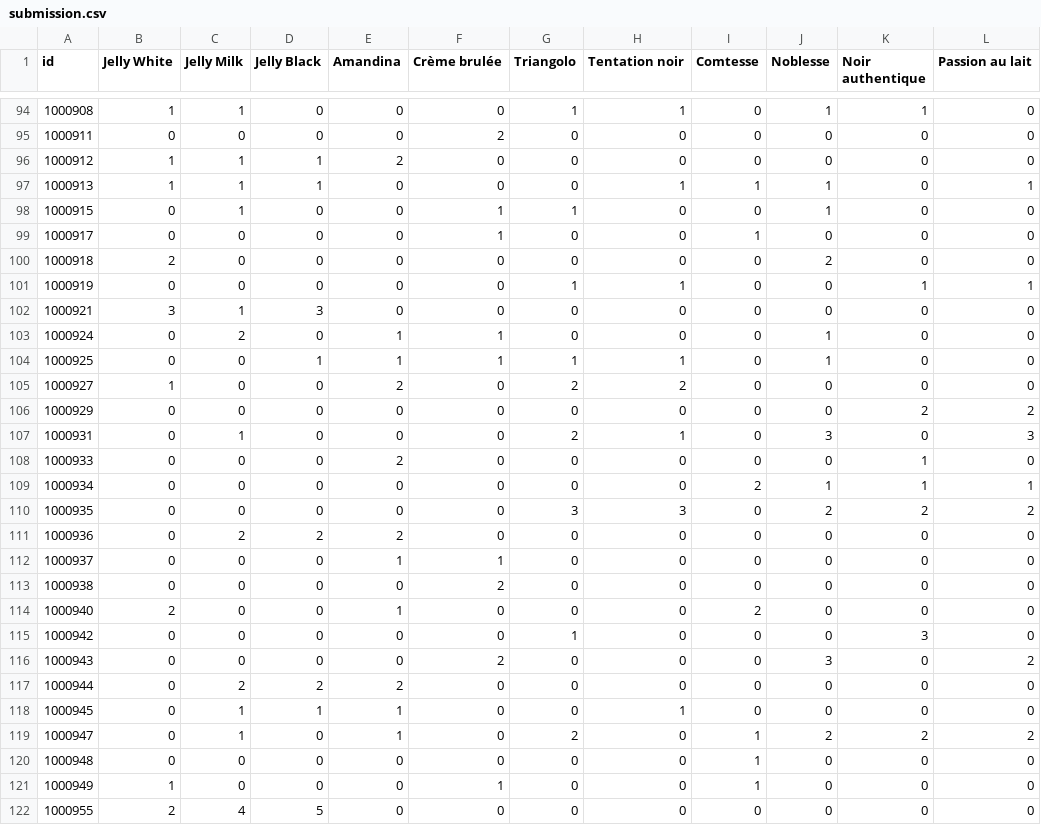
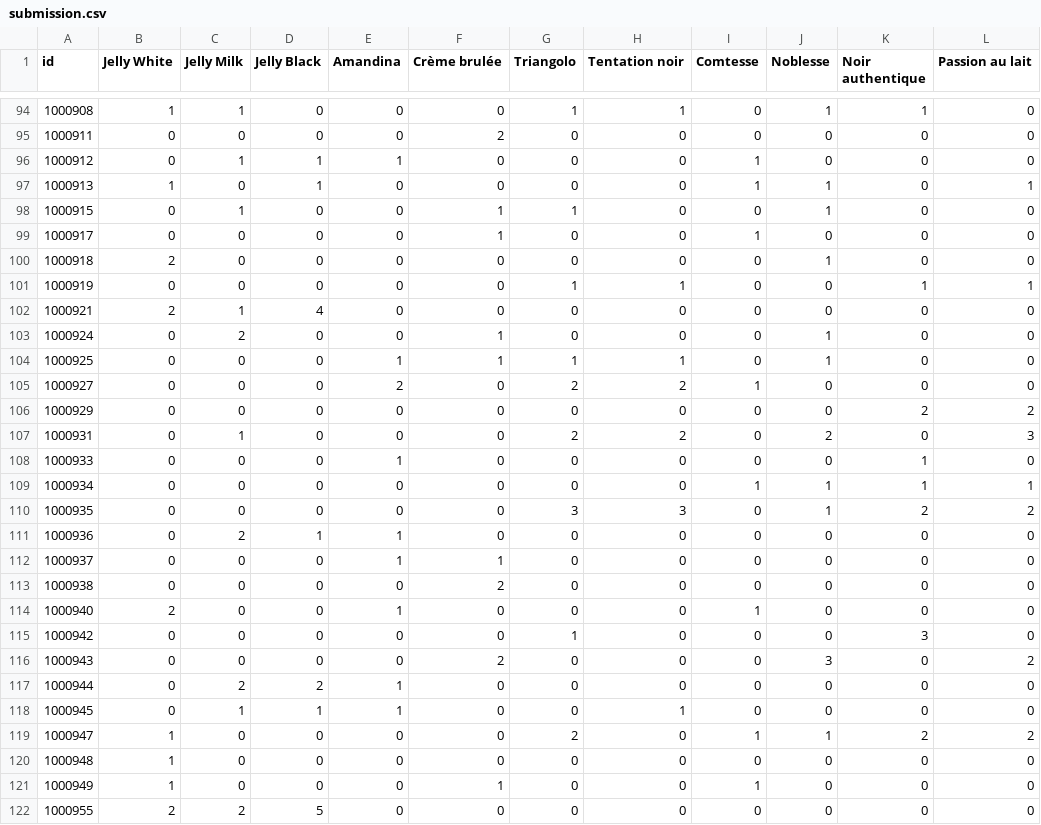
Before and after one commit to nathmo/296190_327277_331471, a CSV file: project/src/submission.csv, drawn as a sheet; only a part is shown, gaps mark what is left out; the diff covers the shown part only; the diff names each change by its address in the sheet, - before the commit and + after, or states it on an @@ line.

```diff
--- a/project/src/submission.csv
+++ b/project/src/submission.csv
-B96 (Jelly White): 1
+B96 (Jelly White): 0
-E96 (Amandina): 2
+E96 (Amandina): 1
-I96 (Comtesse): 0
+I96 (Comtesse): 1
-C97 (Jelly Milk): 1
+C97 (Jelly Milk): 0
-H97 (Tentation noir): 1
+H97 (Tentation noir): 0
-J100 (Noblesse): 2
+J100 (Noblesse): 1
-B102 (Jelly White): 3
+B102 (Jelly White): 2
-D102 (Jelly Black): 3
+D102 (Jelly Black): 4
-E103 (Amandina): 1
+E103 (Amandina): 0
-D104 (Jelly Black): 1
+D104 (Jelly Black): 0
-B105 (Jelly White): 1
+B105 (Jelly White): 0
-I105 (Comtesse): 0
+I105 (Comtesse): 1
-H107 (Tentation noir): 1
+H107 (Tentation noir): 2
-J107 (Noblesse): 3
+J107 (Noblesse): 2
-E108 (Amandina): 2
+E108 (Amandina): 1
-I109 (Comtesse): 2
+I109 (Comtesse): 1
-J110 (Noblesse): 2
+J110 (Noblesse): 1
-D111 (Jelly Black): 2
+D111 (Jelly Black): 1
-E111 (Amandina): 2
+E111 (Amandina): 1
-I114 (Comtesse): 2
+I114 (Comtesse): 1
-E117 (Amandina): 2
+E117 (Amandina): 1
-B119:B120 (Jelly White): 0
+B119:B120 (Jelly White): 1
-C119 (Jelly Milk): 1
+C119 (Jelly Milk): 0
-E119 (Amandina): 1
+E119 (Amandina): 0
-J119 (Noblesse): 2
+J119 (Noblesse): 1
-I120 (Comtesse): 1
+I120 (Comtesse): 0
-C122 (Jelly Milk): 4
+C122 (Jelly Milk): 2
```
Also changed, not shown: 140 edited cells elsewhere in this file, 19 other files.
